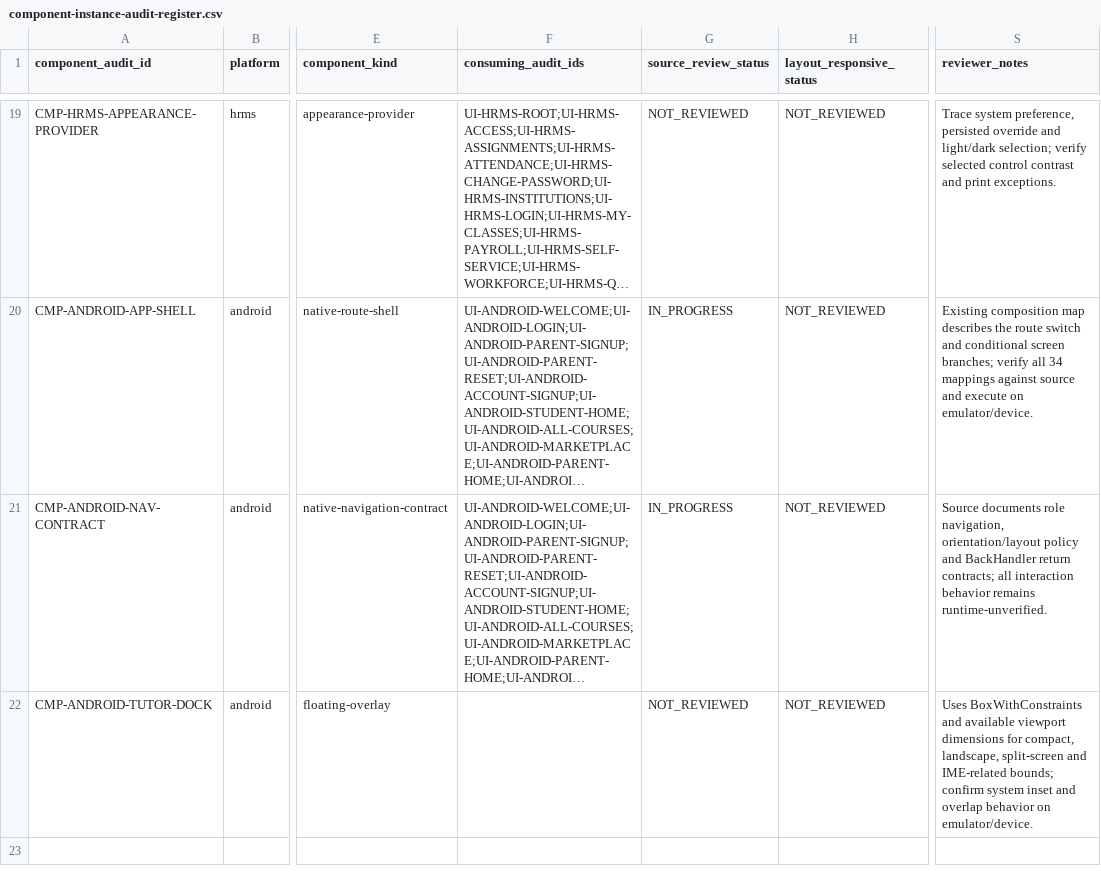
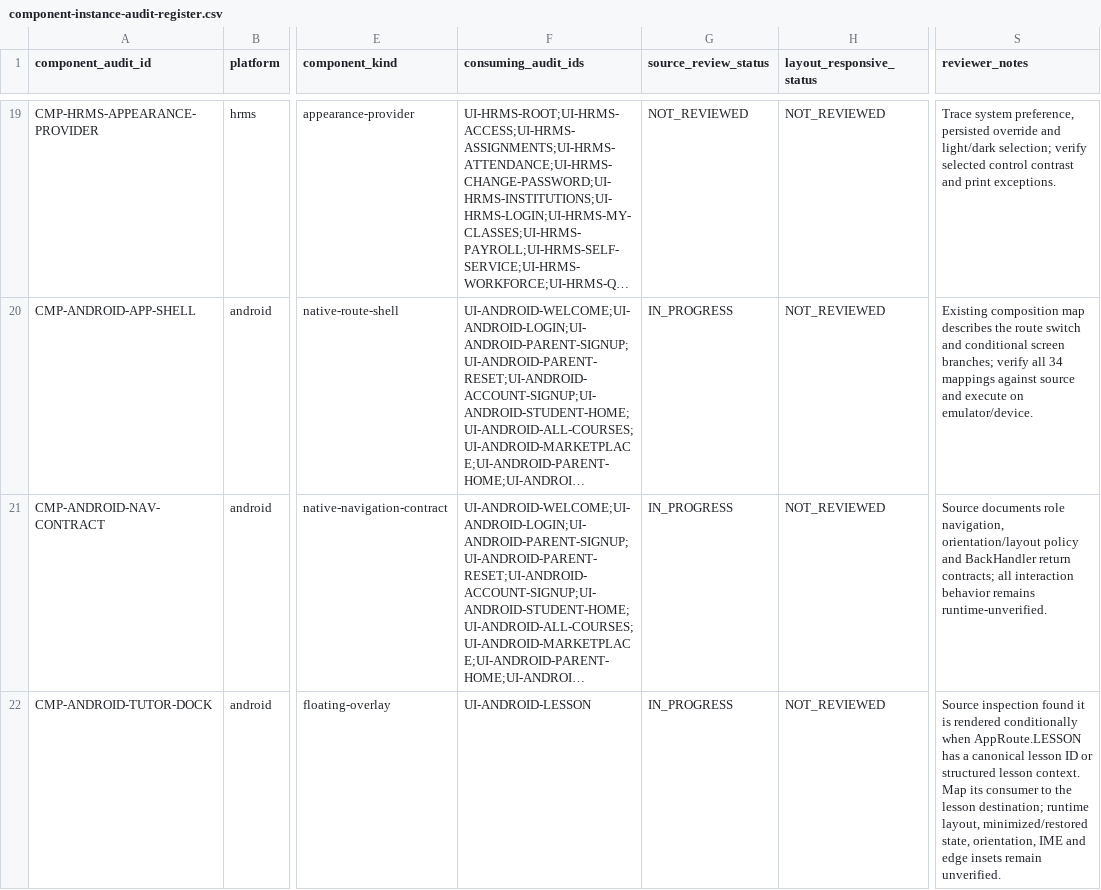
Before and after one commit to Manav326/QuantaEdge, a CSV file: docs/ui-ux-audit/component-instance-audit-register.csv, drawn as a sheet; only a part is shown, gaps mark what is left out; long unchanged cells end in …; the diff covers the shown part only; the diff names each change by its address in the sheet, - before the commit and + after, or states it on an @@ line.

Commit message:
docs(ui-ux): map tutor dock route consumers

```diff
--- a/docs/ui-ux-audit/component-instance-audit-register.csv
+++ b/docs/ui-ux-audit/component-instance-audit-register.csv
-F22 (consuming_audit_ids): (empty)
+F22 (consuming_audit_ids): UI-ANDROID-LESSON
-G22 (source_review_status): NOT_REVIEWED
+G22 (source_review_status): IN_PROGRESS
-S22 (reviewer_notes): Uses BoxWithConstraints and available viewport dimensions for compact, landscape, split-screen and IME-related bounds; confirm system inset and overlap behavior on emulator/device.
+S22 (reviewer_notes): Source inspection found it is rendered conditionally when AppRoute.LESSON has a canonical lesson ID or structured lesson context. Map its consumer to the lesson destination; runtime layout, minimized/restored state, orientation, IME and edge insets remain unverified.
```
Also changed, not shown: 1 added row elsewhere in this file.
